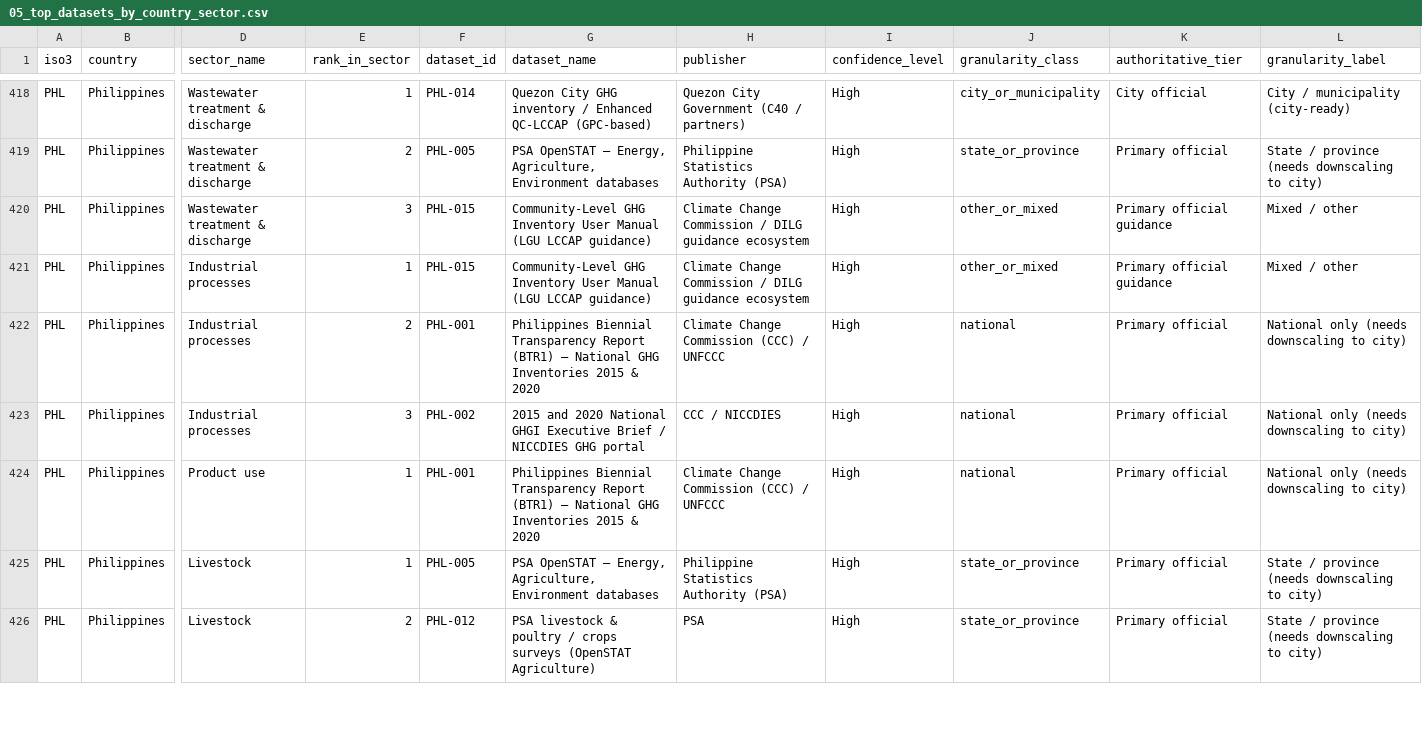
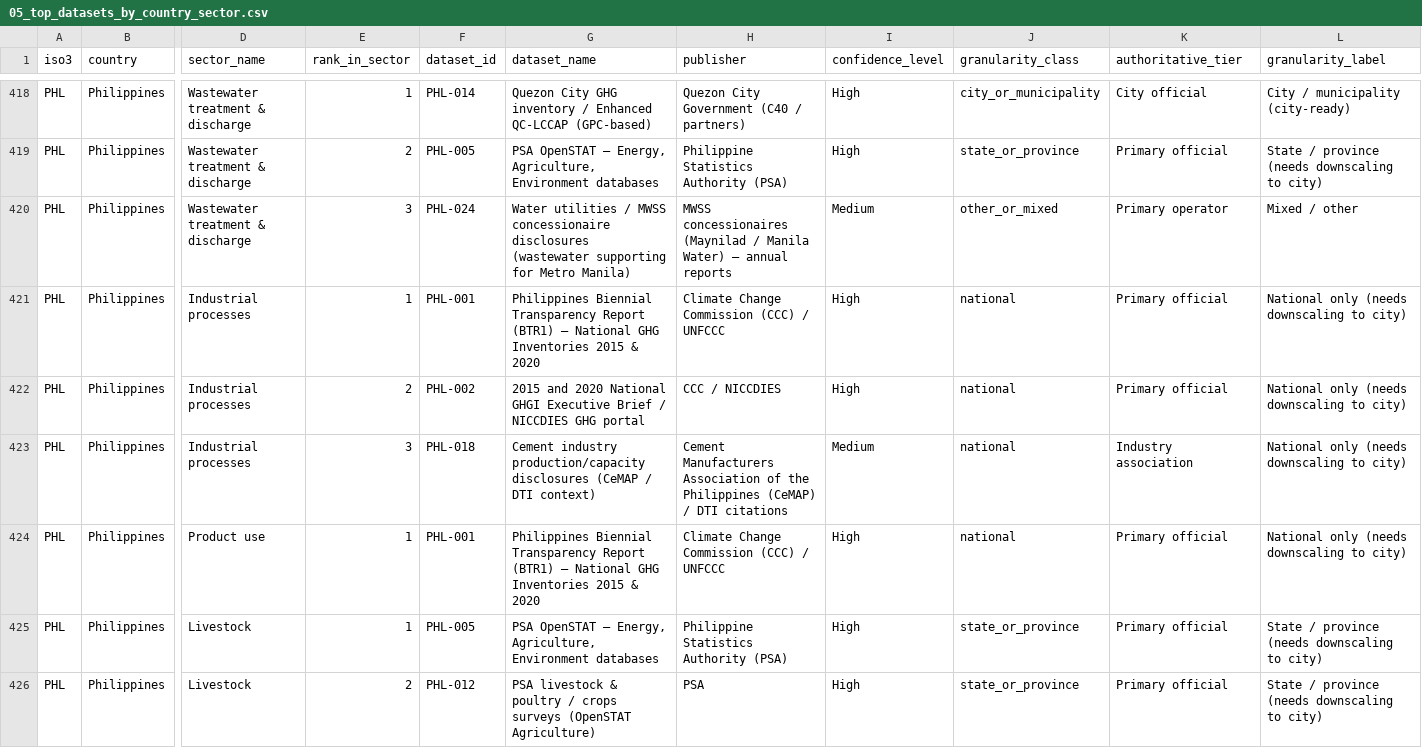
Before and after one commit to mfonsecaOEF/dashboardsOEF, a CSV file: data_coverage/mitigation/comparison/05_top_datasets_by_country_sector.csv, drawn as a sheet; only a part is shown, gaps mark what is left out; removed rows and columns are numbered as before the commit, all else as after; rows hold the shown columns only; the diff covers the shown part only; the diff names each change by its address in the sheet, - before the commit and + after, or states it on an @@ line.

```diff
--- a/data_coverage/mitigation/comparison/05_top_datasets_by_country_sector.csv
+++ b/data_coverage/mitigation/comparison/05_top_datasets_by_country_sector.csv
-F420 (dataset_id): PHL-015
+F420 (dataset_id): PHL-024
-G420 (dataset_name): Community-Level GHG Inventory User Manual (LGU LCCAP guidance)
+G420 (dataset_name): Water utilities / MWSS concessionaire disclosures (wastewater supporting for Metro Manila)
-H420 (publisher): Climate Change Commission / DILG guidance ecosystem
+H420 (publisher): MWSS concessionaires (Maynilad / Manila Water) — annual reports
-I420 (confidence_level): High
+I420 (confidence_level): Medium
-K420 (authoritative_tier): Primary official guidance
+K420 (authoritative_tier): Primary operator
-row 421: PHL | Philippines | Industrial processes | 1 | PHL-015 | Community-Level GHG Inventory User Manual (LGU LCCAP guidance) | Climate Change Commission / DILG guidance ecosystem | High | other_or_mixed | Primary official guidance | Mixed / other
-E421 (rank_in_sector): 2
+E421 (rank_in_sector): 1
-E422 (rank_in_sector): 3
+E422 (rank_in_sector): 2
+row 423: PHL | Philippines | Industrial processes | 3 | PHL-018 | Cement industry production/capacity disclosures (CeMAP / DTI context) | Cement Manufacturers Association of the Philippines (CeMAP) / DTI citations | Medium | national | Industry association | National only (needs downscaling to city)
```
Also changed, not shown: 25 edited cells elsewhere in this file, data_coverage/comparison_unified/coverage_by_country_dataset.csv, data_coverage/mitigation/comparison/01_country_summary.csv, 8 other files.
